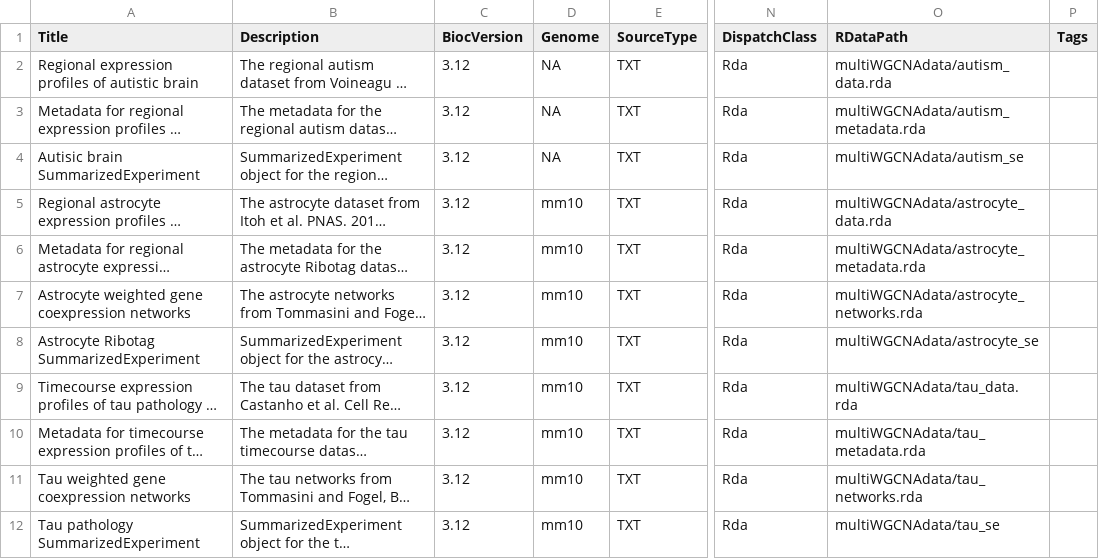
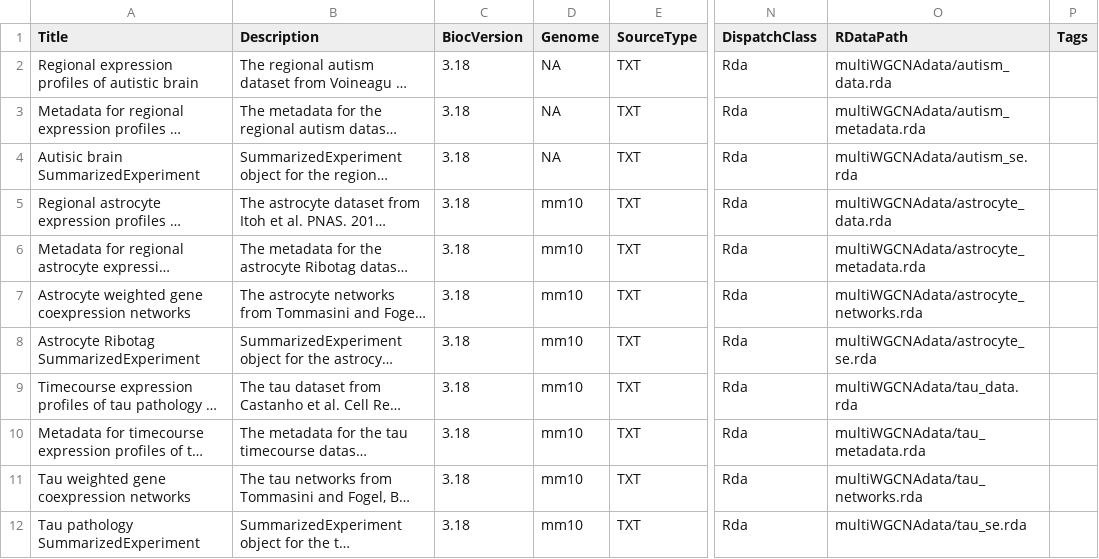
Before and after one commit to dariotommasini/multiWGCNAdata, a CSV file: inst/extdata/metadata.csv, drawn as a sheet; only a part is shown, gaps mark what is left out; long unchanged cells end in …; the diff names each change by its address in the sheet, - before the commit and + after, or states it on an @@ line.

```diff
--- a/inst/extdata/metadata.csv
+++ b/inst/extdata/metadata.csv
-C2:C12 (BiocVersion): 3.12
+C2:C12 (BiocVersion): 3.18
-O4 (RDataPath): multiWGCNAdata/autism_se
+O4 (RDataPath): multiWGCNAdata/autism_se.rda
-O8 (RDataPath): multiWGCNAdata/astrocyte_se
+O8 (RDataPath): multiWGCNAdata/astrocyte_se.rda
-O12 (RDataPath): multiWGCNAdata/tau_se
+O12 (RDataPath): multiWGCNAdata/tau_se.rda
```
Also changed, not shown: 1 other file.
